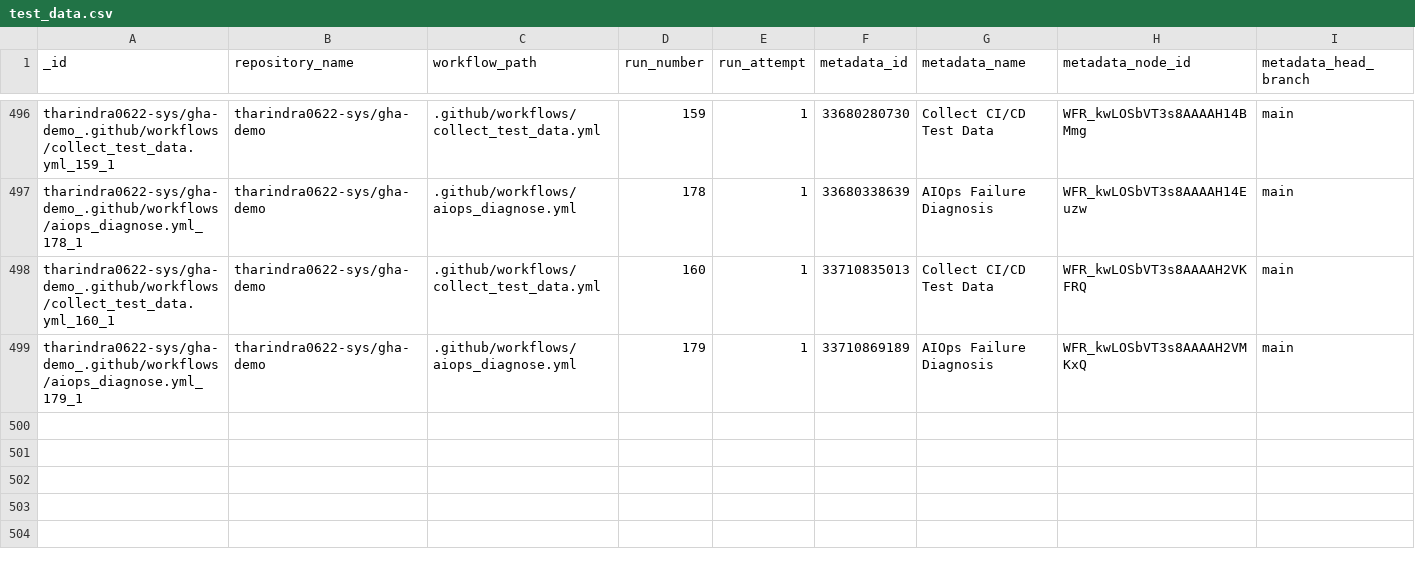
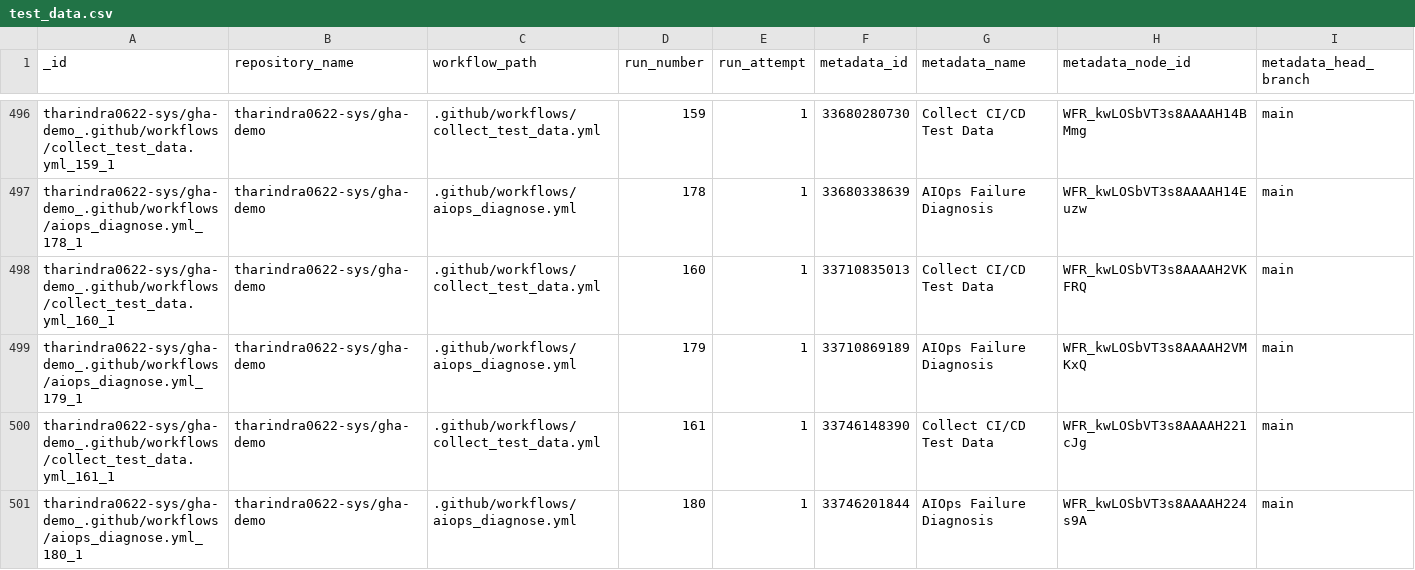
Before and after one commit to tharindra0622-sys/gha-demo, a CSV file: data/test_data.csv, drawn as a sheet; only a part is shown, gaps mark what is left out; rows hold the shown columns only; the diff names each change by its address in the sheet, - before the commit and + after, or states it on an @@ line.

```diff
--- a/data/test_data.csv
+++ b/data/test_data.csv
+row 500: tharindra0622-sys/gha-demo_.github/workflows/collect_test_data.yml_161_1 | tharindra0622-sys/gha-demo | .github/workflows/collect_test_data.yml | 161 | 1 | 33746148390 | Collect CI/CD Test Data | WFR_kwLOSbVT3s8AAAAH221cJg | main
+row 501: tharindra0622-sys/gha-demo_.github/workflows/aiops_diagnose.yml_180_1 | tharindra0622-sys/gha-demo | .github/workflows/aiops_diagnose.yml | 180 | 1 | 33746201844 | AIOps Failure Diagnosis | WFR_kwLOSbVT3s8AAAAH224s9A | main
```
Also changed, not shown: data/predictions.csv, 1 other file.
